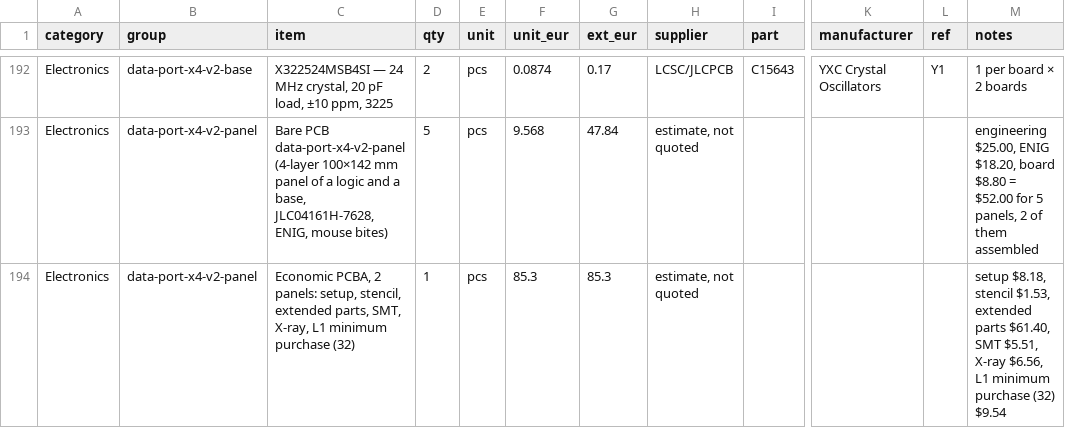
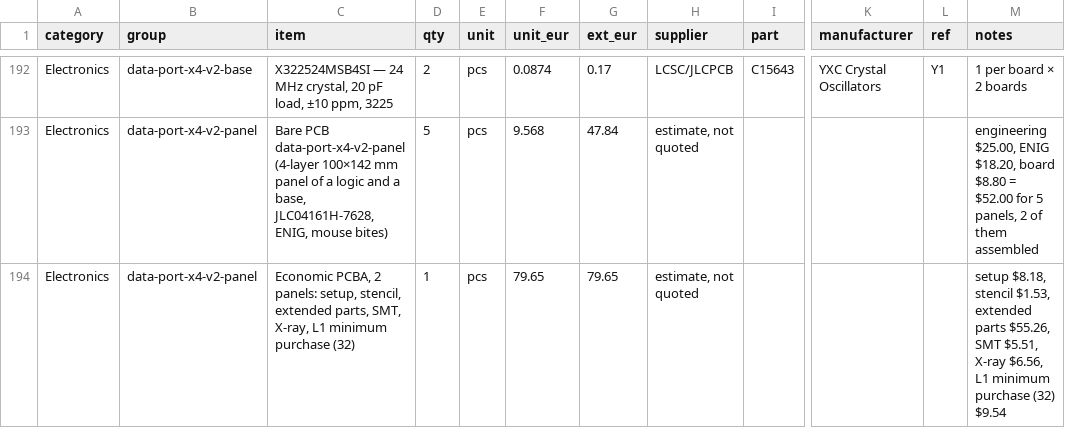
Before and after one commit to kartben/hw-testing-rack, a CSV file: bom/rack-bom.csv, drawn as a sheet; only a part is shown, gaps mark what is left out; the diff covers the shown part only; the diff names each change by its address in the sheet, - before the commit and + after, or states it on an @@ line.

```diff
--- a/bom/rack-bom.csv
+++ b/bom/rack-bom.csv
-F194 (unit_eur): 85.3
+F194 (unit_eur): 79.65
-G194 (ext_eur): 85.3
+G194 (ext_eur): 79.65
-M194 (notes): …extended parts $61.40, SMT $5.51,…
+M194 (notes): …extended parts $55.26, SMT $5.51,…
```
Also changed, not shown: 18 edited cells elsewhere in this file, electronics/data-port-x4-v2/data-port-x4-v2-base-bom.csv, electronics/data-port-x4-v2/data-port-x4-v2-bom.csv, 18 other files.
